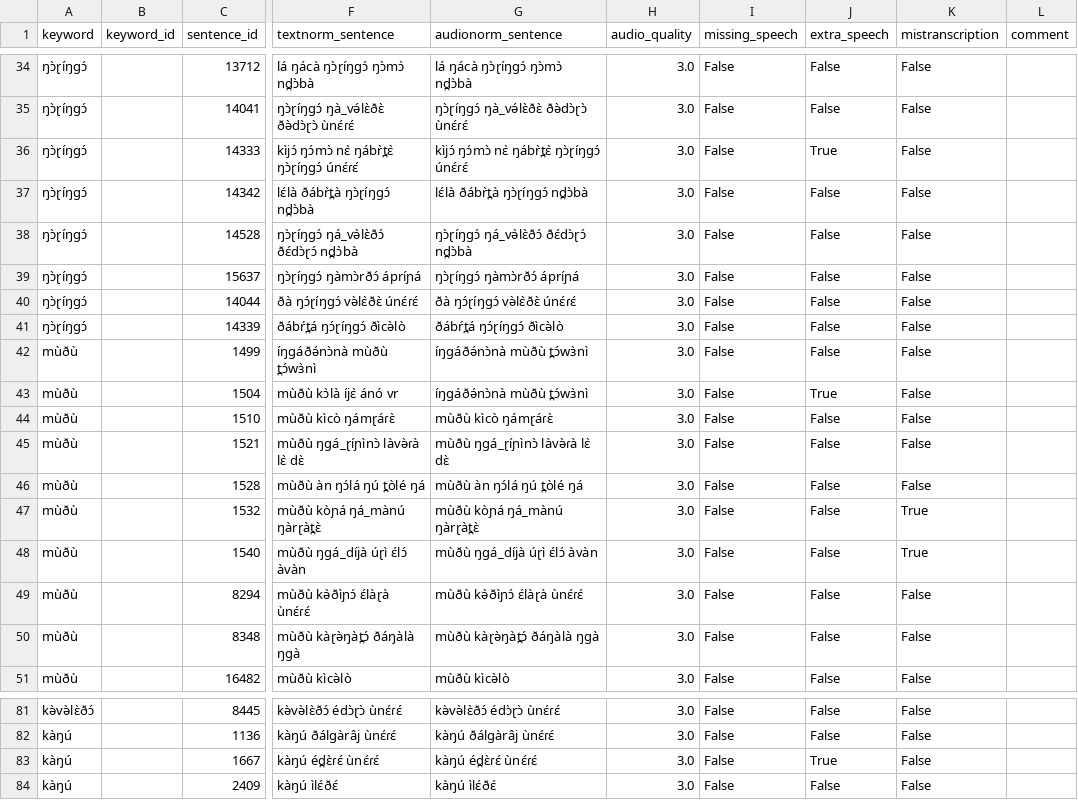
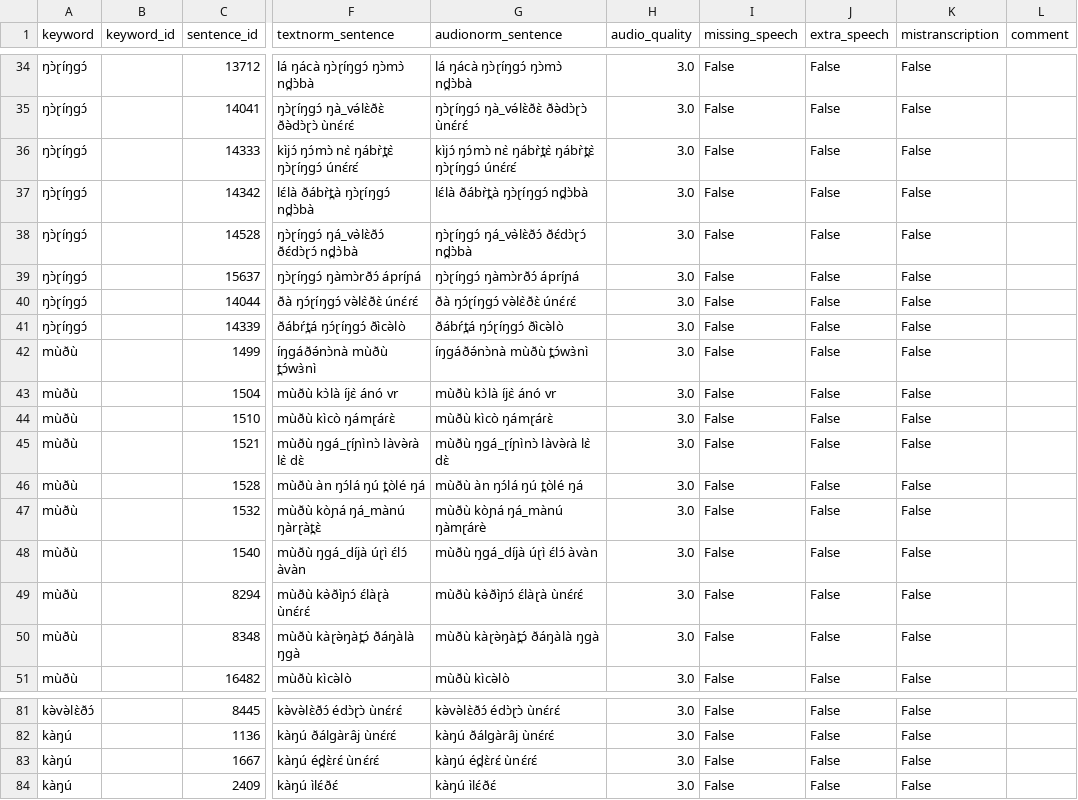
Before and after one commit to markjosims/tira_kws, a CSV file: data/labels/capstone/keyword_positives.csv, drawn as a sheet; only a part is shown, gaps mark what is left out; the diff names each change by its address in the sheet, - before the commit and + after, or states it on an @@ line.

```diff
--- a/data/labels/capstone/keyword_positives.csv
+++ b/data/labels/capstone/keyword_positives.csv
-G36 (audionorm_sentence): …nɛ̀ ŋábr̀t̪ɛ̀ ŋɔ̀ɽíŋgɔ́ únɛ́ɾɛ́
+G36 (audionorm_sentence): …nɛ̀ ŋábr̀t̪ɛ̀ ŋábr̀t̪ɛ̀ ŋɔ̀ɽíŋgɔ́ únɛ́ɾɛ́
-J36 (extra_speech): True
+J36 (extra_speech): False
-G43 (audionorm_sentence): íŋgáðə́nɔ̀nà mùðù t̪ɔ́wɜ̀nì
+G43 (audionorm_sentence): mùðù kɔ̀là íjɛ̀ ánó vr
-J43 (extra_speech): True
+J43 (extra_speech): False
-G47 (audionorm_sentence): mùðù kòɲá ŋá_mànú ŋàrɽàt̪ɛ̀
+G47 (audionorm_sentence): mùðù kòɲá ŋá_mànú ŋàmɽárè
-K47:K48 (mistranscription): True
+K47:K48 (mistranscription): False
-J83 (extra_speech): True
+J83 (extra_speech): False
```
Also changed, not shown: 2 other files.
